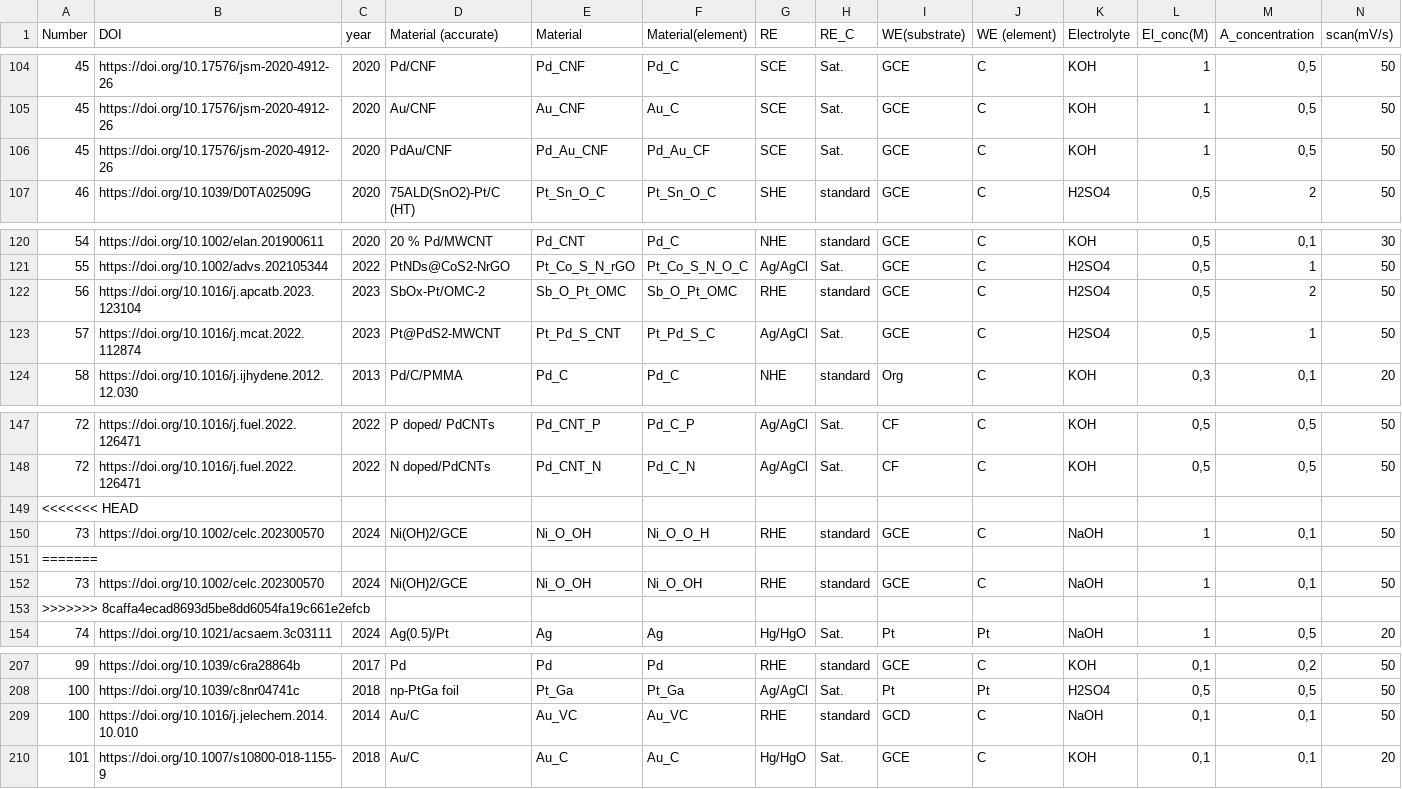
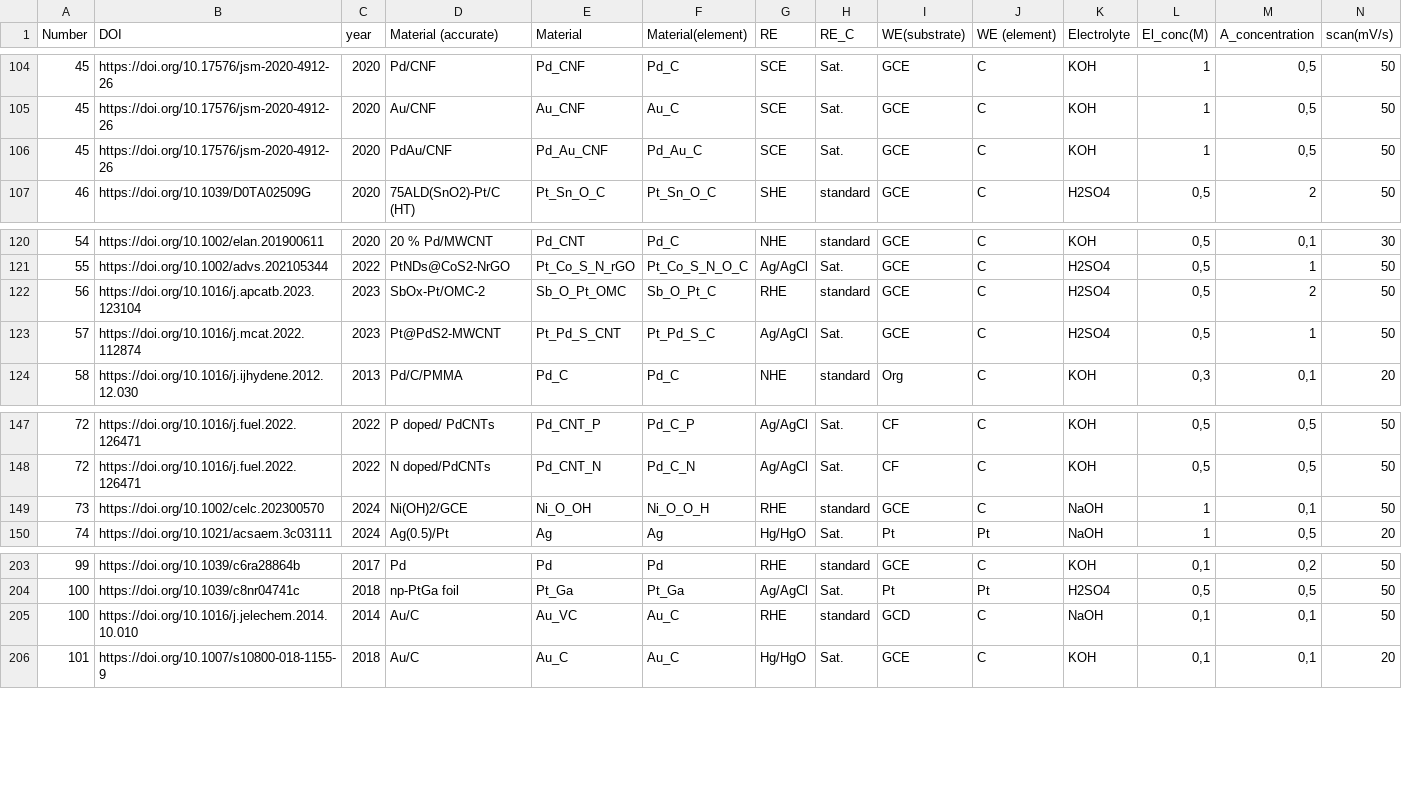
Before and after one commit to cypr1ss/data_glycerol, a CSV file: data_glycerol_v1.csv, drawn as a sheet; only a part is shown, gaps mark what is left out; removed rows and columns are numbered as before the commit, all else as after; rows hold the shown columns only; the diff names each change by its address in the sheet, - before the commit and + after, or states it on an @@ line.

Commit message:
versão final 1 dos dados relativos a oxidação do glicerol.

```diff
--- a/data_glycerol_v1.csv
+++ b/data_glycerol_v1.csv
-F106 (Material(element)): Pd_Au_CF
+F106 (Material(element)): Pd_Au_C
-F122 (Material(element)): Sb_O_Pt_OMC
+F122 (Material(element)): Sb_O_Pt_C
-row 149: <<<<<<< HEAD
-row 151: =======
-row 152: 73 | https://doi.org/10.1002/celc.202300570 | 2024 | Ni(OH)2/GCE | Ni_O_OH | Ni_O_OH | RHE | standard | GCE | C | NaOH | 1 | 0,1 | 50
-row 153: >>>>>>> 8caffa4ecad8693d5be8dd6054fa19c661e2efcb
-F205 (Material(element)): Au_VC
+F205 (Material(element)): Au_C
```
